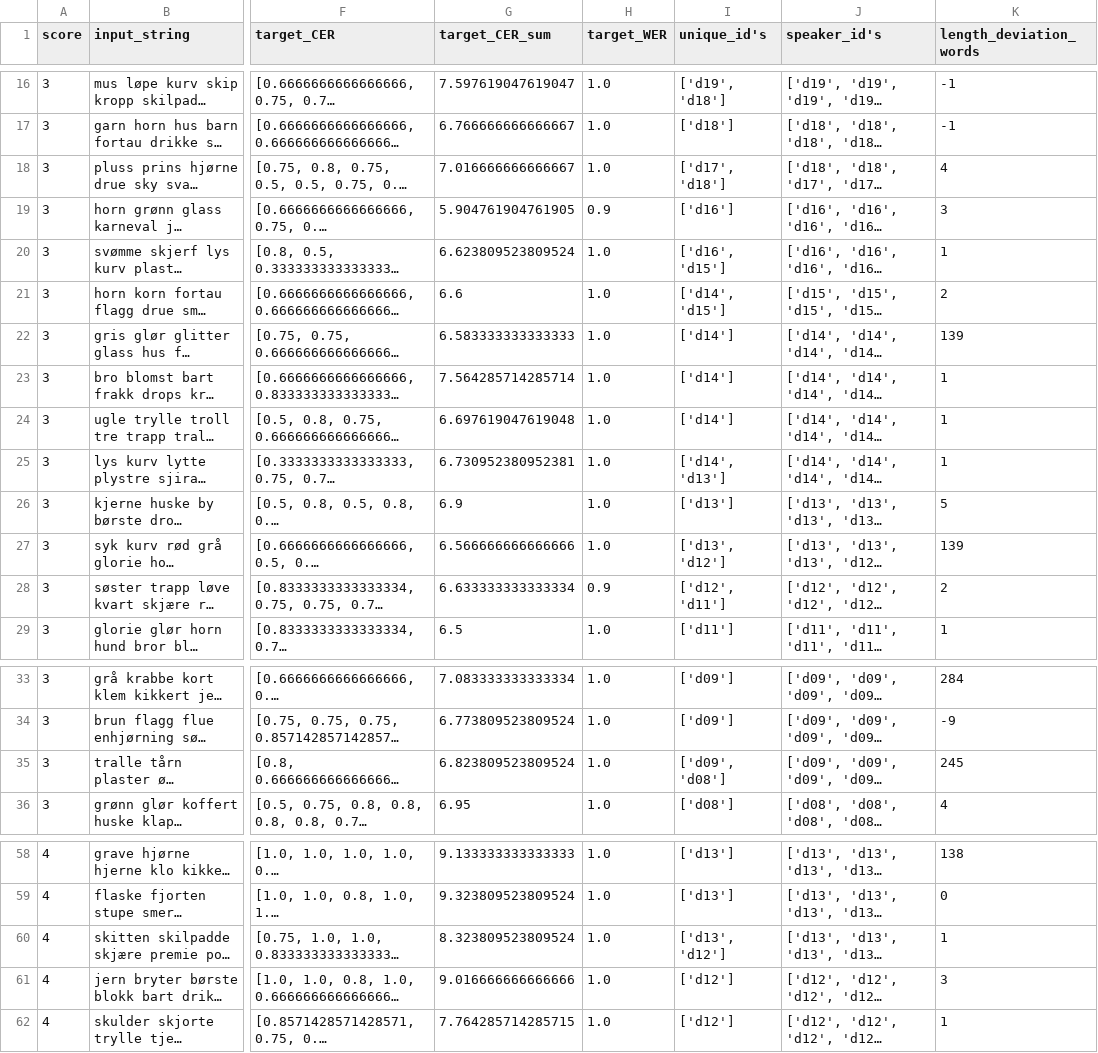
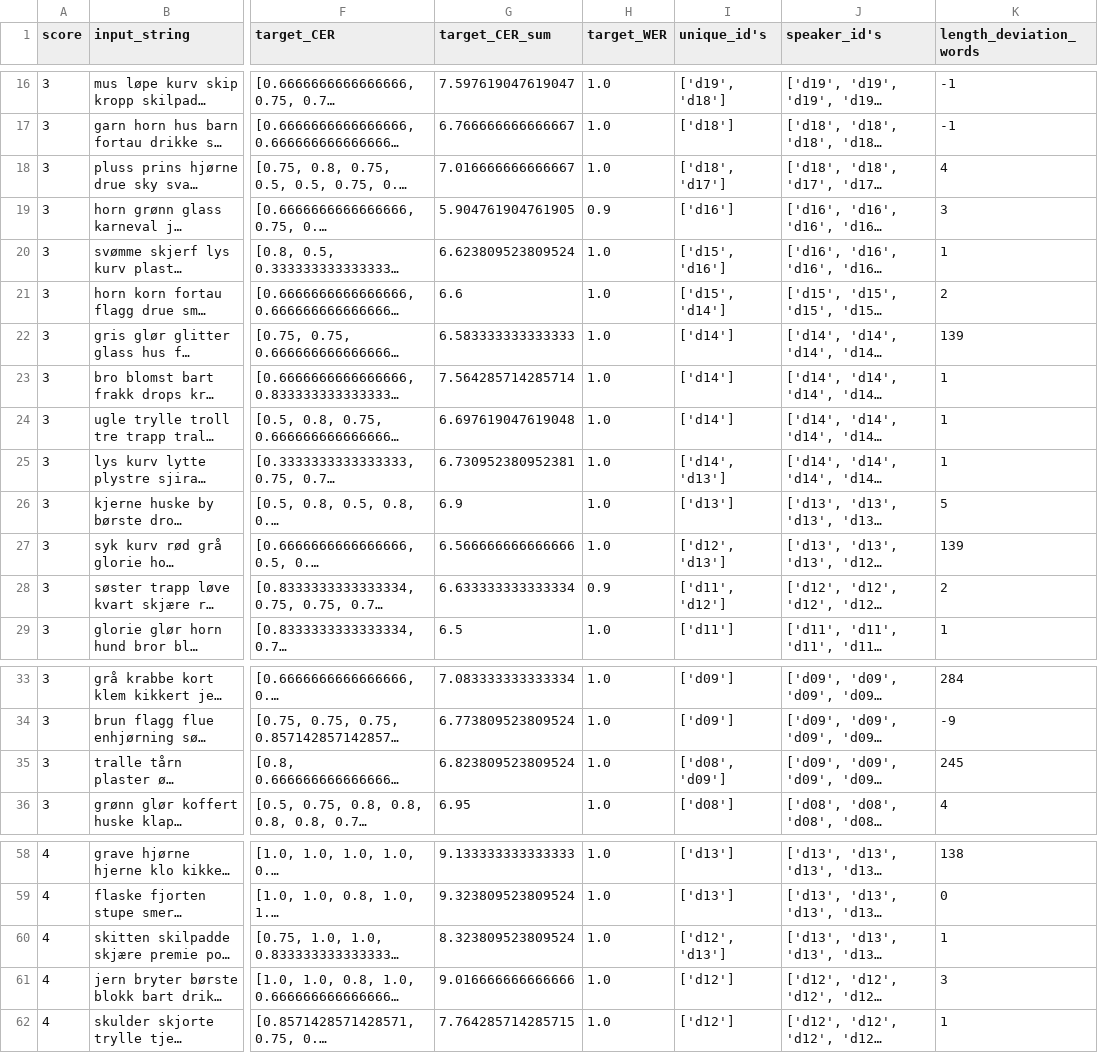
Before and after one commit to amandathunes/master_repo, a CSV file: 3x10_Concatenation_information/tiny__concatenated_audio_information_scores_id_sorted_v1.csv, drawn as a sheet; only a part is shown, gaps mark what is left out; long unchanged cells end in …; the diff covers the shown part only; the diff names each change by its address in the sheet, - before the commit and + after, or states it on an @@ line.

```diff
--- a/3x10_Concatenation_information/tiny__concatenated_audio_information_scores_id_sorted_v1.csv
+++ b/3x10_Concatenation_information/tiny__concatenated_audio_information_scores_id_sorted_v1.csv
-I18 (unique_id's): ['d17', 'd18']
+I18 (unique_id's): ['d18', 'd17']
-I20 (unique_id's): ['d16', 'd15']
+I20 (unique_id's): ['d15', 'd16']
-I21 (unique_id's): ['d14', 'd15']
+I21 (unique_id's): ['d15', 'd14']
-I27 (unique_id's): ['d13', 'd12']
+I27 (unique_id's): ['d12', 'd13']
-I28 (unique_id's): ['d12', 'd11']
+I28 (unique_id's): ['d11', 'd12']
-I35 (unique_id's): ['d09', 'd08']
+I35 (unique_id's): ['d08', 'd09']
-I60 (unique_id's): ['d13', 'd12']
+I60 (unique_id's): ['d12', 'd13']
```
Also changed, not shown: 11 edited cells elsewhere in this file, 14 other files.
